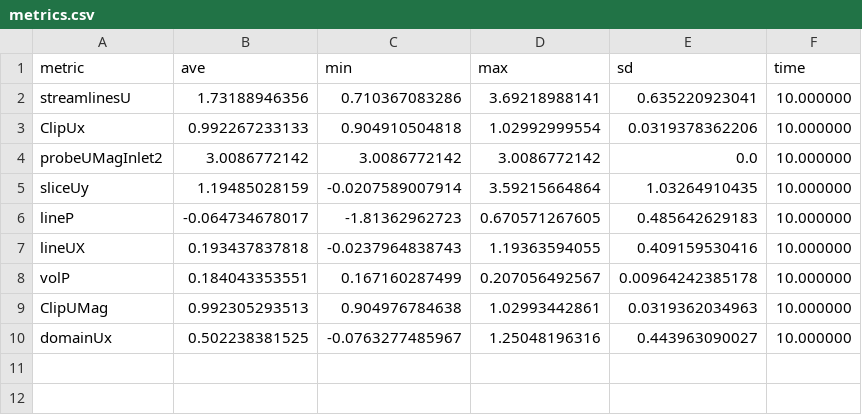
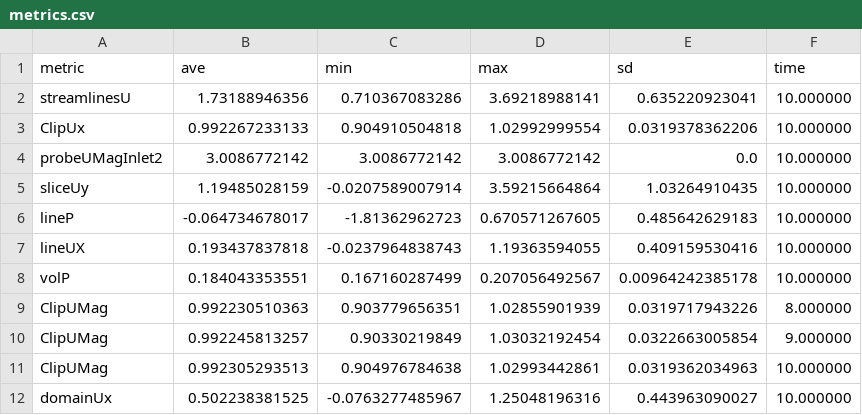
Before and after one commit to parallelworks/MetricExtraction, a CSV file: example_outputs/openFOAM/metrics.csv, drawn as a sheet.

Commit message:
fix colorbar range when saving multiple images (#14)
This works for the metric types that don't have the colorByField
option (still doesn't work for streamlines and warpbyvector metric types)

```diff
--- a/example_outputs/openFOAM/metrics.csv
+++ b/example_outputs/openFOAM/metrics.csv
@@ -8,2 +8,4 @@ lineUX,0.193437837818,-0.0237964838743,1.19363594055,0.409159530416,10.000000
 volP,0.184043353551,0.167160287499,0.207056492567,0.00964242385178,10.000000
+ClipUMag,0.992230510363,0.903779656351,1.02855901939,0.0319717943226,8.000000
+ClipUMag,0.992245813257,0.90330219849,1.03032192454,0.0322663005854,9.000000
 ClipUMag,0.992305293513,0.904976784638,1.02993442861,0.0319362034963,10.000000
```
Also changed, not shown: 7 other files.
